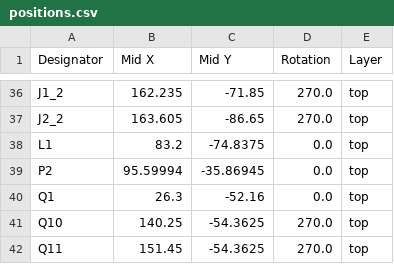
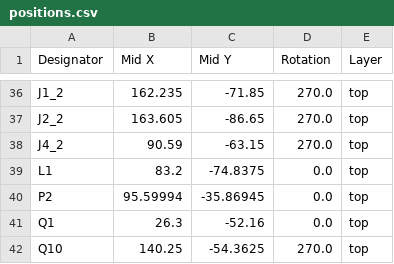
Before and after one commit to swagprincess/nb1ecu, a CSV file: kicad/production/positions.csv, drawn as a sheet; only a part is shown, gaps mark what is left out; the shorter side is filled out with more unchanged rows.

```diff
--- a/kicad/production/positions.csv
+++ b/kicad/production/positions.csv
@@ -37,2 +37,3 @@ J1_2,162.235,-71.85,270.0,top
 J2_2,163.605,-86.65,270.0,top
+J4_2,90.59,-63.15,270.0,top
 L1,83.2,-74.8375,0.0,top
```
Also changed, not shown: kicad/production/bom.csv, kicad/production/designators.csv, 34 other files.
